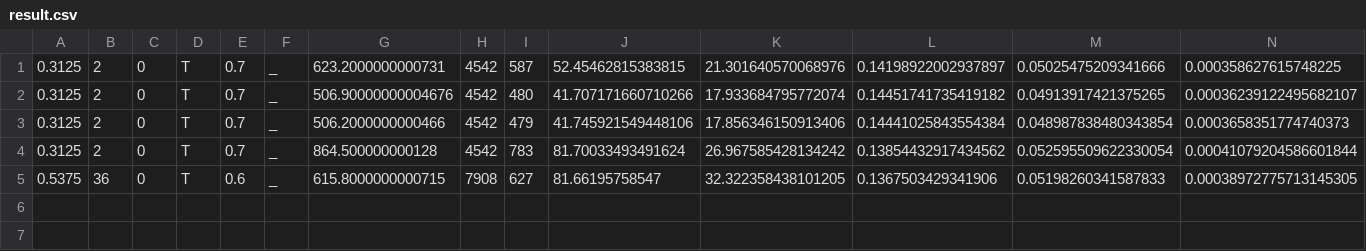
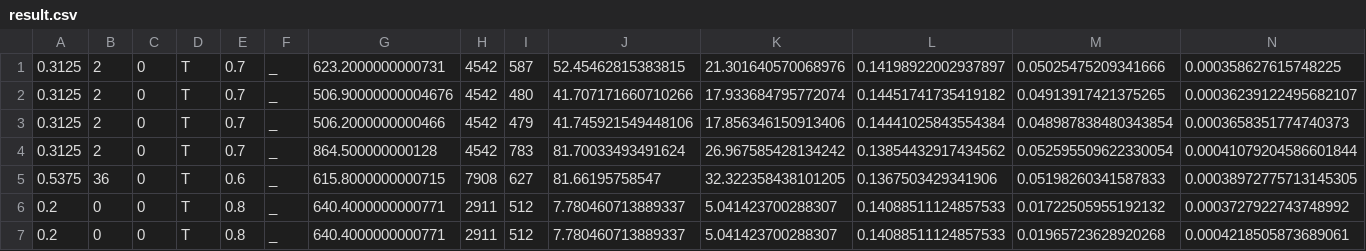
Before and after one commit to IChihWang/Roadrunner, a CSV file: result/result.csv, drawn as a sheet; only a part is shown; rows hold the shown columns only; the diff names each change by its address in the sheet, - before the commit and + after, or states it on an @@ line.

```diff
--- a/result/result.csv
+++ b/result/result.csv
+row 6: 0.2 | 0 | 0 | T | 0.8 | _ | 640.4000000000771 | 2911 | 512 | 7.780460713889337 | 5.041423700288307 | 0.14088511124857533 | 0.01722505955192132 | 0.0003727922743748992
+row 7: 0.2 | 0 | 0 | T | 0.8 | _ | 640.4000000000771 | 2911 | 512 | 7.780460713889337 | 5.041423700288307 | 0.14088511124857533 | 0.01965723628920268 | 0.0004218505873689061
```
Also changed, not shown: 7 other files.
